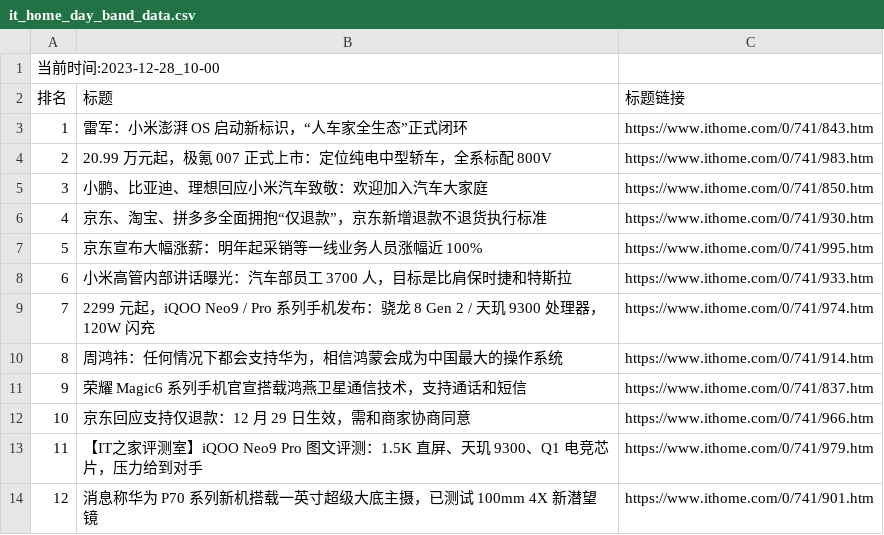
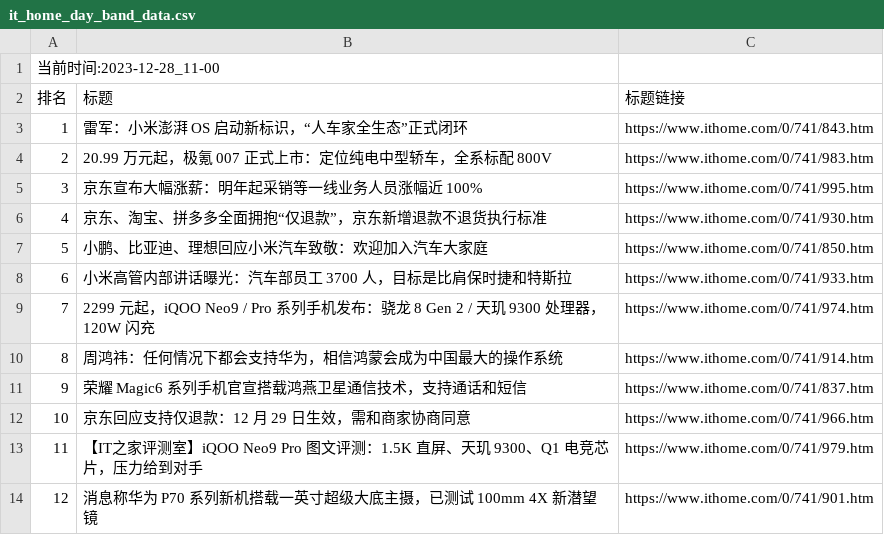
Before and after one commit to zhaowei1869/python_spider, a CSV file: 微博热搜/data/it_home_day_band_data.csv, drawn as a sheet.

```diff
--- a/微博热搜/data/it_home_day_band_data.csv
+++ b/微博热搜/data/it_home_day_band_data.csv
@@ -1,2 +1,2 @@
-当前时间:2023-12-28_10-00
+当前时间:2023-12-28_11-00
 排名,标题,标题链接
@@ -4,5 +4,5 @@
 2,20.99 万元起，极氪 007 正式上市：定位纯电中型轿车，全系标配 800V,https://www.ithome.com/0/741/983.htm
-3,小鹏、比亚迪、理想回应小米汽车致敬：欢迎加入汽车大家庭,https://www.ithome.com/0/741/850.htm
+3,京东宣布大幅涨薪：明年起采销等一线业务人员涨幅近 100%,https://www.ithome.com/0/741/995.htm
 4,京东、淘宝、拼多多全面拥抱“仅退款”，京东新增退款不退货执行标准,https://www.ithome.com/0/741/930.htm
-5,京东宣布大幅涨薪：明年起采销等一线业务人员涨幅近 100%,https://www.ithome.com/0/741/995.htm
+5,小鹏、比亚迪、理想回应小米汽车致敬：欢迎加入汽车大家庭,https://www.ithome.com/0/741/850.htm
 6,小米高管内部讲话曝光：汽车部员工 3700 人，目标是比肩保时捷和特斯拉,https://www.ithome.com/0/741/933.htm
```
Also changed, not shown: 2 other files.
